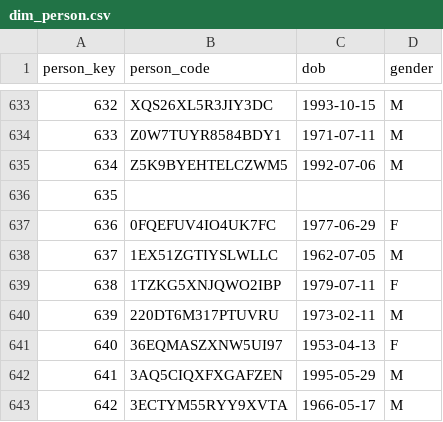
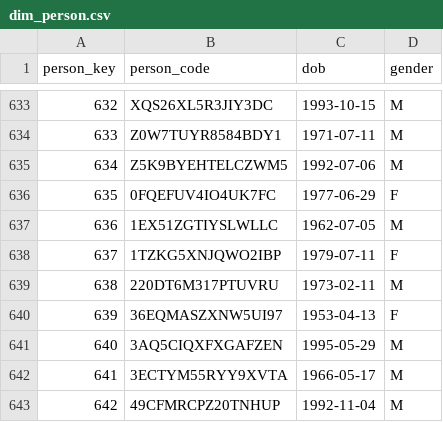
Before and after one commit to darynadenysenko/special-olympics, a CSV file: data/gold/dim_person.csv, drawn as a sheet; only a part is shown, gaps mark what is left out; the shorter side is filled out with more unchanged rows; removed rows and columns are numbered as before the commit, all else as after; the diff names each change by its address in the sheet, - before the commit and + after, or states it on an @@ line.

```diff
--- a/data/gold/dim_person.csv
+++ b/data/gold/dim_person.csv
-row 636: 635
@@ column A (person_key) renumbered from row 636 down @@
```
Also changed, not shown: data/gold/dim_event.csv, data/gold/fact_person_certification.csv, 1 other file.
